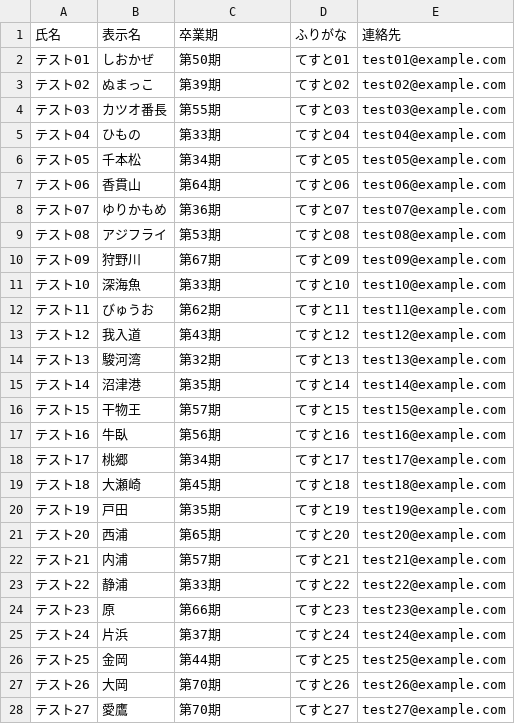
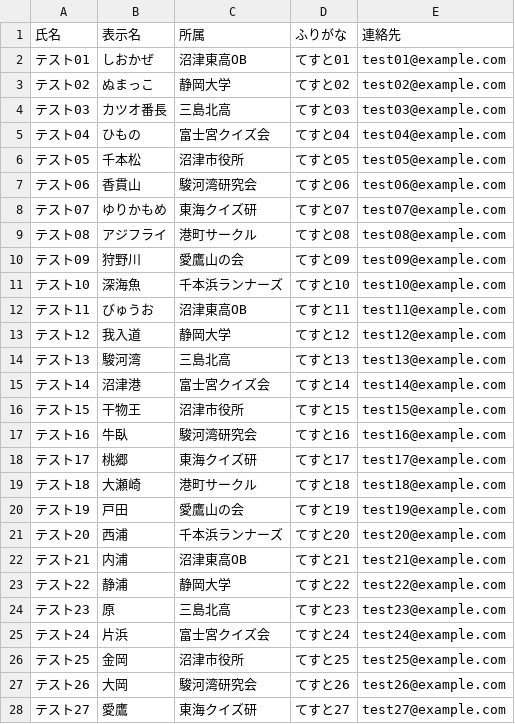
Before and after one commit to Nienu1976/numazu-quiz-scoreboard, a CSV file: docs/numazu_ob_quiz_scoreboard/sample/sample_60.csv, drawn as a sheet; only a part is shown; the diff covers the shown part only.

```diff
--- a/docs/numazu_ob_quiz_scoreboard/sample/sample_60.csv
+++ b/docs/numazu_ob_quiz_scoreboard/sample/sample_60.csv
@@ -1,28 +1,28 @@
-氏名,表示名,卒業期,ふりがな,連絡先
-テスト01,しおかぜ,第50期,てすと01,test01@example.com
-テスト02,ぬまっこ,第39期,てすと02,test02@example.com
-テスト03,カツオ番長,第55期,てすと03,test03@example.com
-テスト04,ひもの,第33期,てすと04,test04@example.com
-テスト05,千本松,第34期,てすと05,test05@example.com
-テスト06,香貫山,第64期,てすと06,test06@example.com
-テスト07,ゆりかもめ,第36期,てすと07,test07@example.com
-テスト08,アジフライ,第53期,てすと08,test08@example.com
-テスト09,狩野川,第67期,てすと09,test09@example.com
-テスト10,深海魚,第33期,てすと10,test10@example.com
-テスト11,びゅうお,第62期,てすと11,test11@example.com
-テスト12,我入道,第43期,てすと12,test12@example.com
-テスト13,駿河湾,第32期,てすと13,test13@example.com
-テスト14,沼津港,第35期,てすと14,test14@example.com
-テスト15,干物王,第57期,てすと15,test15@example.com
-テスト16,牛臥,第56期,てすと16,test16@example.com
-テスト17,桃郷,第34期,てすと17,test17@example.com
-テスト18,大瀬崎,第45期,てすと18,test18@example.com
-テスト19,戸田,第35期,てすと19,test19@example.com
-テスト20,西浦,第65期,てすと20,test20@example.com
-テスト21,内浦,第57期,てすと21,test21@example.com
-テスト22,静浦,第33期,てすと22,test22@example.com
-テスト23,原,第66期,てすと23,test23@example.com
-テスト24,片浜,第37期,てすと24,test24@example.com
-テスト25,金岡,第44期,てすと25,test25@example.com
-テスト26,大岡,第70期,てすと26,test26@example.com
-テスト27,愛鷹,第70期,てすと27,test27@example.com
+氏名,表示名,所属,ふりがな,連絡先
+テスト01,しおかぜ,沼津東高OB,てすと01,test01@example.com
+テスト02,ぬまっこ,静岡大学,てすと02,test02@example.com
+テスト03,カツオ番長,三島北高,てすと03,test03@example.com
+テスト04,ひもの,富士宮クイズ会,てすと04,test04@example.com
+テスト05,千本松,沼津市役所,てすと05,test05@example.com
+テスト06,香貫山,駿河湾研究会,てすと06,test06@example.com
+テスト07,ゆりかもめ,東海クイズ研,てすと07,test07@example.com
+テスト08,アジフライ,港町サークル,てすと08,test08@example.com
+テスト09,狩野川,愛鷹山の会,てすと09,test09@example.com
+テスト10,深海魚,千本浜ランナーズ,てすと10,test10@example.com
+テスト11,びゅうお,沼津東高OB,てすと11,test11@example.com
+テスト12,我入道,静岡大学,てすと12,test12@example.com
+テスト13,駿河湾,三島北高,てすと13,test13@example.com
+テスト14,沼津港,富士宮クイズ会,てすと14,test14@example.com
+テスト15,干物王,沼津市役所,てすと15,test15@example.com
+テスト16,牛臥,駿河湾研究会,てすと16,test16@example.com
+テスト17,桃郷,東海クイズ研,てすと17,test17@example.com
+テスト18,大瀬崎,港町サークル,てすと18,test18@example.com
+テスト19,戸田,愛鷹山の会,てすと19,test19@example.com
+テスト20,西浦,千本浜ランナーズ,てすと20,test20@example.com
+テスト21,内浦,沼津東高OB,てすと21,test21@example.com
+テスト22,静浦,静岡大学,てすと22,test22@example.com
+テスト23,原,三島北高,てすと23,test23@example.com
+テスト24,片浜,富士宮クイズ会,てすと24,test24@example.com
+テスト25,金岡,沼津市役所,てすと25,test25@example.com
+テスト26,大岡,駿河湾研究会,てすと26,test26@example.com
+テスト27,愛鷹,東海クイズ研,てすと27,test27@example.com
```
Also changed, not shown: 33 edited cells elsewhere in this file, 22 other files.
